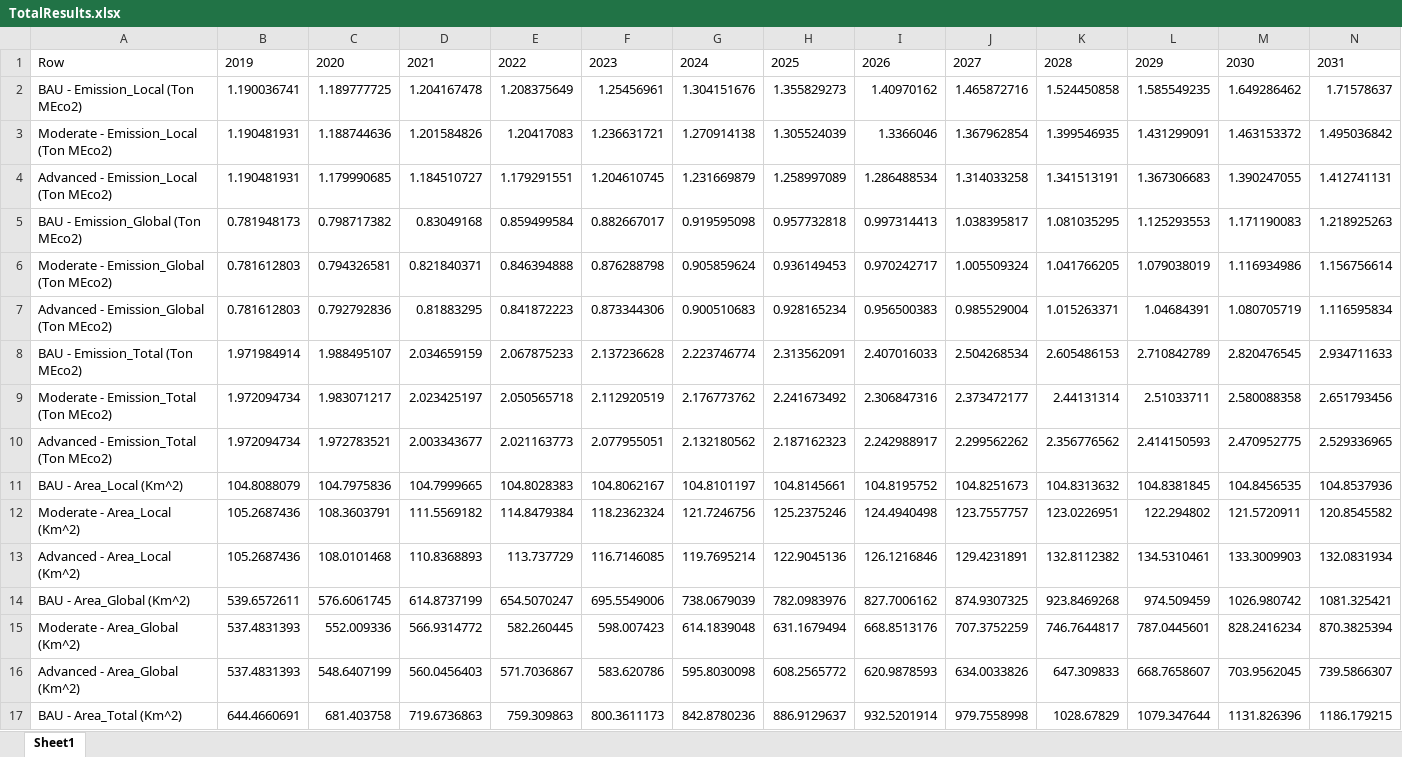
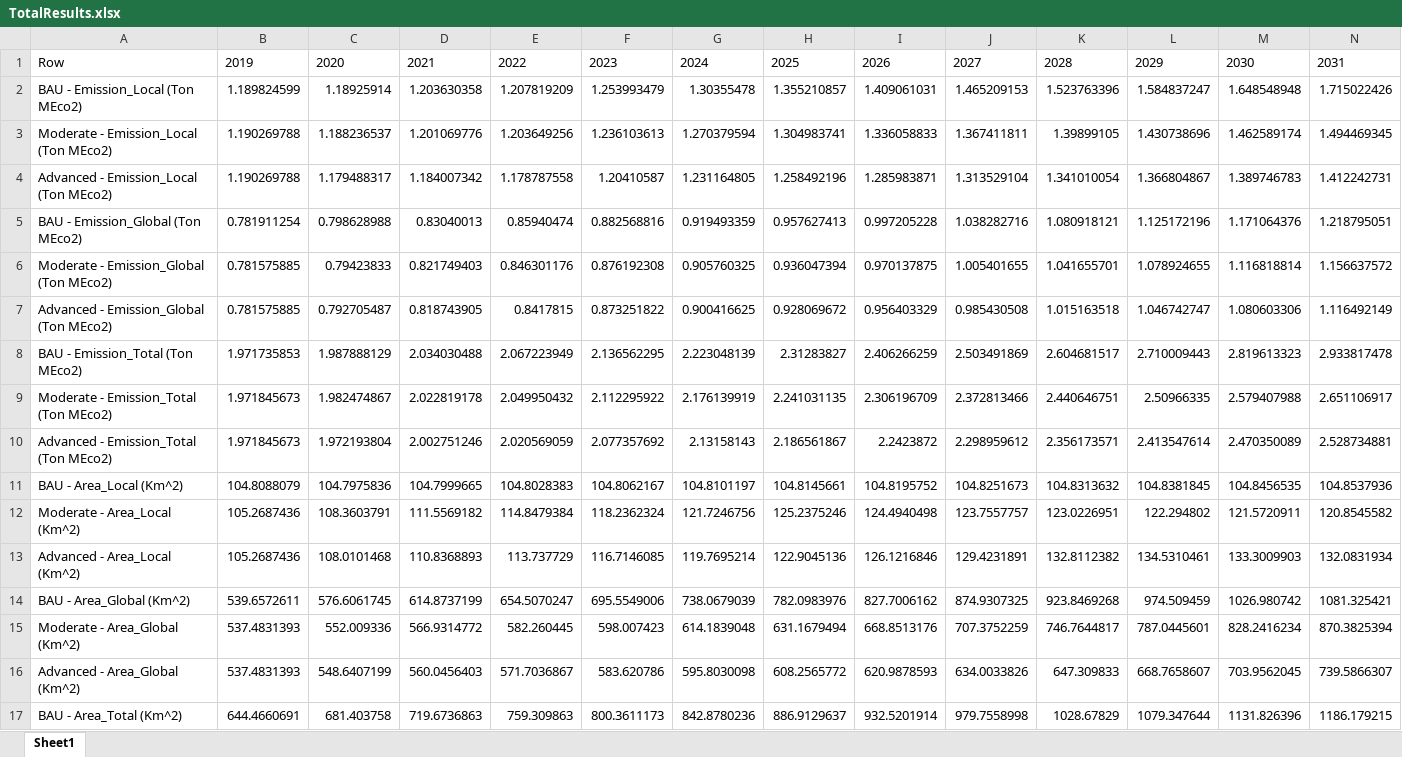
Before and after one commit to LidorTzur/NewVersionCities_Partial, an Excel workbook: TotalResults.xlsx, sheet Sheet1, drawn as a sheet; only a part is shown; values as stored, in another font and other column widths than the file's, no borders; removed rows and columns are numbered as before the commit, all else as after; rows hold the shown columns only; the diff names each change by its address in the sheet, - before the commit and + after, or states it on an @@ line.

```diff
--- a/TotalResults.xlsx (sheet Sheet1)
+++ b/TotalResults.xlsx (sheet Sheet1)
-row 2: BAU - Emission_Local (Ton MEco2) | 1.190036741 | 1.189777725 | 1.204167478 | 1.208375649 | 1.25456961 | 1.304151676 | 1.355829273 | 1.40970162 | 1.465872716 | 1.524450858 | 1.585549235 | 1.649286462 | 1.71578637
-row 3: Moderate - Emission_Local (Ton MEco2) | 1.190481931 | 1.188744636 | 1.201584826 | 1.20417083 | 1.236631721 | 1.270914138 | 1.305524039 | 1.3366046 | 1.367962854 | 1.399546935 | 1.431299091 | 1.463153372 | 1.495036842
-row 4: Advanced - Emission_Local (Ton MEco2) | 1.190481931 | 1.179990685 | 1.184510727 | 1.179291551 | 1.204610745 | 1.231669879 | 1.258997089 | 1.286488534 | 1.314033258 | 1.341513191 | 1.367306683 | 1.390247055 | 1.412741131
-row 5: BAU - Emission_Global (Ton MEco2) | 0.781948173 | 0.798717382 | 0.83049168 | 0.859499584 | 0.882667017 | 0.919595098 | 0.957732818 | 0.997314413 | 1.038395817 | 1.081035295 | 1.125293553 | 1.171190083 | 1.218925263
-row 6: Moderate - Emission_Global (Ton MEco2) | 0.781612803 | 0.794326581 | 0.821840371 | 0.846394888 | 0.876288798 | 0.905859624 | 0.936149453 | 0.970242717 | 1.005509324 | 1.041766205 | 1.079038019 | 1.116934986 | 1.156756614
-row 7: Advanced - Emission_Global (Ton MEco2) | 0.781612803 | 0.792792836 | 0.81883295 | 0.841872223 | 0.873344306 | 0.900510683 | 0.928165234 | 0.956500383 | 0.985529004 | 1.015263371 | 1.04684391 | 1.080705719 | 1.116595834
-row 8: BAU - Emission_Total (Ton MEco2) | 1.971984914 | 1.988495107 | 2.034659159 | 2.067875233 | 2.137236628 | 2.223746774 | 2.313562091 | 2.407016033 | 2.504268534 | 2.605486153 | 2.710842789 | 2.820476545 | 2.934711633
-row 9: Moderate - Emission_Total (Ton MEco2) | 1.972094734 | 1.983071217 | 2.023425197 | 2.050565718 | 2.112920519 | 2.176773762 | 2.241673492 | 2.306847316 | 2.373472177 | 2.44131314 | 2.51033711 | 2.580088358 | 2.651793456
-row 10: Advanced - Emission_Total (Ton MEco2) | 1.972094734 | 1.972783521 | 2.003343677 | 2.021163773 | 2.077955051 | 2.132180562 | 2.187162323 | 2.242988917 | 2.299562262 | 2.356776562 | 2.414150593 | 2.470952775 | 2.529336965
+row 2: BAU - Emission_Local (Ton MEco2) | 1.189824599 | 1.18925914 | 1.203630358 | 1.207819209 | 1.253993479 | 1.30355478 | 1.355210857 | 1.409061031 | 1.465209153 | 1.523763396 | 1.584837247 | 1.648548948 | 1.715022426
+row 3: Moderate - Emission_Local (Ton MEco2) | 1.190269788 | 1.188236537 | 1.201069776 | 1.203649256 | 1.236103613 | 1.270379594 | 1.304983741 | 1.336058833 | 1.367411811 | 1.39899105 | 1.430738696 | 1.462589174 | 1.494469345
+row 4: Advanced - Emission_Local (Ton MEco2) | 1.190269788 | 1.179488317 | 1.184007342 | 1.178787558 | 1.20410587 | 1.231164805 | 1.258492196 | 1.285983871 | 1.313529104 | 1.341010054 | 1.366804867 | 1.389746783 | 1.412242731
+row 5: BAU - Emission_Global (Ton MEco2) | 0.781911254 | 0.798628988 | 0.83040013 | 0.85940474 | 0.882568816 | 0.919493359 | 0.957627413 | 0.997205228 | 1.038282716 | 1.080918121 | 1.125172196 | 1.171064376 | 1.218795051
+row 6: Moderate - Emission_Global (Ton MEco2) | 0.781575885 | 0.79423833 | 0.821749403 | 0.846301176 | 0.876192308 | 0.905760325 | 0.936047394 | 0.970137875 | 1.005401655 | 1.041655701 | 1.078924655 | 1.116818814 | 1.156637572
+row 7: Advanced - Emission_Global (Ton MEco2) | 0.781575885 | 0.792705487 | 0.818743905 | 0.8417815 | 0.873251822 | 0.900416625 | 0.928069672 | 0.956403329 | 0.985430508 | 1.015163518 | 1.046742747 | 1.080603306 | 1.116492149
+row 8: BAU - Emission_Total (Ton MEco2) | 1.971735853 | 1.987888129 | 2.034030488 | 2.067223949 | 2.136562295 | 2.223048139 | 2.31283827 | 2.406266259 | 2.503491869 | 2.604681517 | 2.710009443 | 2.819613323 | 2.933817478
+row 9: Moderate - Emission_Total (Ton MEco2) | 1.971845673 | 1.982474867 | 2.022819178 | 2.049950432 | 2.112295922 | 2.176139919 | 2.241031135 | 2.306196709 | 2.372813466 | 2.440646751 | 2.50966335 | 2.579407988 | 2.651106917
+row 10: Advanced - Emission_Total (Ton MEco2) | 1.971845673 | 1.972193804 | 2.002751246 | 2.020569059 | 2.077357692 | 2.13158143 | 2.186561867 | 2.2423872 | 2.298959612 | 2.356173571 | 2.413547614 | 2.470350089 | 2.528734881
```
Also changed, not shown: Data/Data.xlsx, TotalEmission_Advanced.xlsx, 8 other files.
